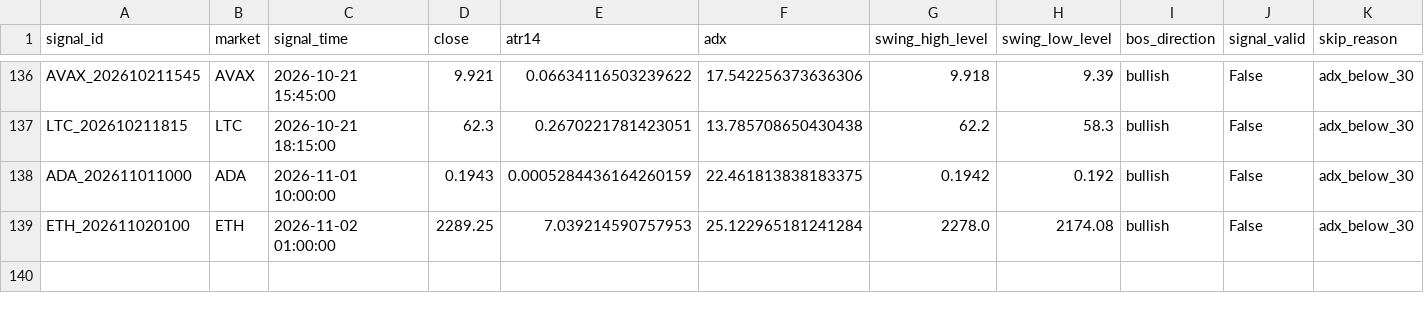
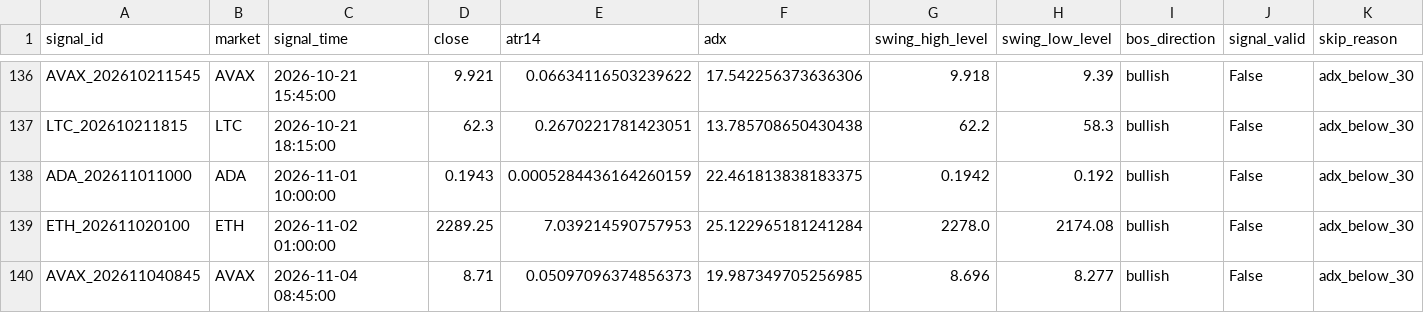
Before and after one commit to BziizB/biAN, a CSV file: paper_trading/paper_signals.csv, drawn as a sheet; only a part is shown, gaps mark what is left out; rows hold the shown columns only; the diff names each change by its address in the sheet, - before the commit and + after, or states it on an @@ line.

```diff
--- a/paper_trading/paper_signals.csv
+++ b/paper_trading/paper_signals.csv
+row 140: AVAX_202611040845 | AVAX | 2026-11-04 08:45:00 | 8.71 | 0.05097096374856373 | 19.987349705256985 | 8.696 | 8.277 | bullish | False | adx_below_30
```
Also changed, not shown: paper_trading/mismatch_report.csv, 1 other file.
